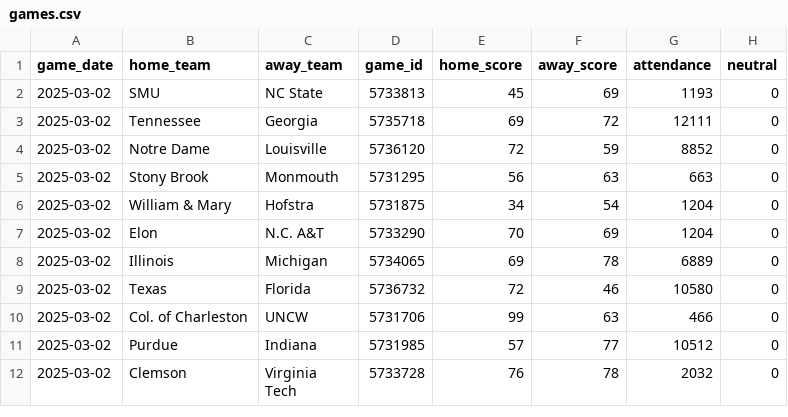
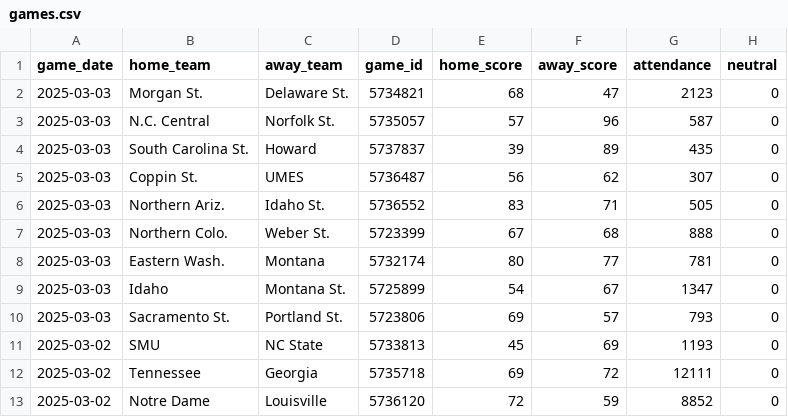
Before and after one commit to JackLich10/ncaa_shots, a CSV file: data/womens/games.csv, drawn as a sheet; only a part is shown; the shorter side is filled out with more unchanged rows; the diff names each change by its address in the sheet, - before the commit and + after, or states it on an @@ line.

```diff
--- a/data/womens/games.csv
+++ b/data/womens/games.csv
+row 2: 2025-03-03 | Morgan St. | Delaware St. | 5734821 | 68 | 47 | 2123 | 0
+row 3: 2025-03-03 | N.C. Central | Norfolk St. | 5735057 | 57 | 96 | 587 | 0
+row 4: 2025-03-03 | South Carolina St. | Howard | 5737837 | 39 | 89 | 435 | 0
+row 5: 2025-03-03 | Coppin St. | UMES | 5736487 | 56 | 62 | 307 | 0
+row 6: 2025-03-03 | Northern Ariz. | Idaho St. | 5736552 | 83 | 71 | 505 | 0
+row 7: 2025-03-03 | Northern Colo. | Weber St. | 5723399 | 67 | 68 | 888 | 0
+row 8: 2025-03-03 | Eastern Wash. | Montana | 5732174 | 80 | 77 | 781 | 0
+row 9: 2025-03-03 | Idaho | Montana St. | 5725899 | 54 | 67 | 1347 | 0
+row 10: 2025-03-03 | Sacramento St. | Portland St. | 5723806 | 69 | 57 | 793 | 0
```
Also changed, not shown: data/mens/games.csv, 2 other files.
